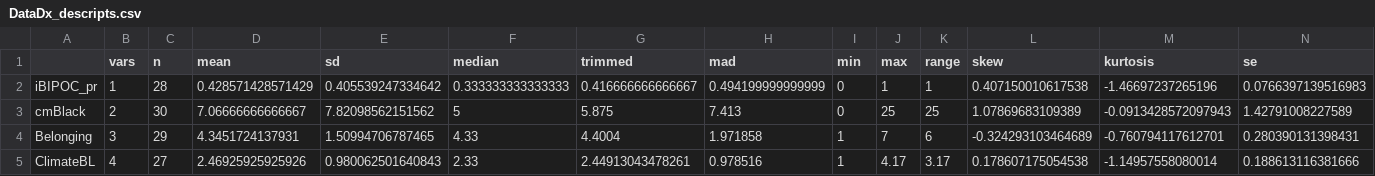
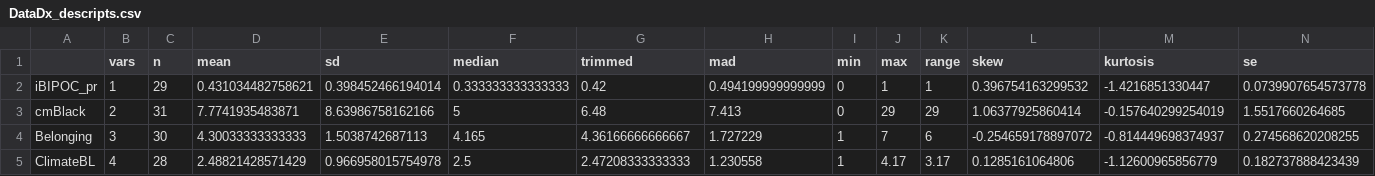
Before and after one commit to obrience6/ReC_MultivariateModeling, a CSV file: DataDx_descripts.csv, drawn as a sheet.

```diff
--- a/DataDx_descripts.csv
+++ b/DataDx_descripts.csv
@@ -1,5 +1,5 @@
 "","vars","n","mean","sd","median","trimmed","mad","min","max","range","skew","kurtosis","se"
-"iBIPOC_pr",1,28,0.428571428571429,0.405539247334642,0.333333333333333,0.416666666666667,0.494199999999999,0,1,1,0.407150010617538,-1.46697237265196,0.0766397139516983
-"cmBlack",2,30,7.06666666666667,7.82098562151562,5,5.875,7.413,0,25,25,1.07869683109389,-0.0913428572097943,1.42791008227589
-"Belonging",3,29,4.3451724137931,1.50994706787465,4.33,4.4004,1.971858,1,7,6,-0.324293103464689,-0.760794117612701,0.280390131398431
-"ClimateBL",4,27,2.46925925925926,0.980062501640843,2.33,2.44913043478261,0.978516,1,4.17,3.17,0.178607175054538,-1.14957558080014,0.188613116381666
+"iBIPOC_pr",1,29,0.431034482758621,0.398452466194014,0.333333333333333,0.42,0.494199999999999,0,1,1,0.396754163299532,-1.4216851330447,0.0739907654573778
+"cmBlack",2,31,7.7741935483871,8.63986758162166,5,6.48,7.413,0,29,29,1.06377925860414,-0.157640299254019,1.5517660264685
+"Belonging",3,30,4.30033333333333,1.5038742687113,4.165,4.36166666666667,1.727229,1,7,6,-0.254659178897072,-0.814449698374937,0.274568620208255
+"ClimateBL",4,28,2.48821428571429,0.966958015754978,2.5,2.47208333333333,1.230558,1,4.17,3.17,0.1285161064806,-1.12600965856779,0.182737888423439
```
Also changed, not shown: BlStItmsScrs210320.csv, BlackStntsModel210318.csv, 38 other files.
